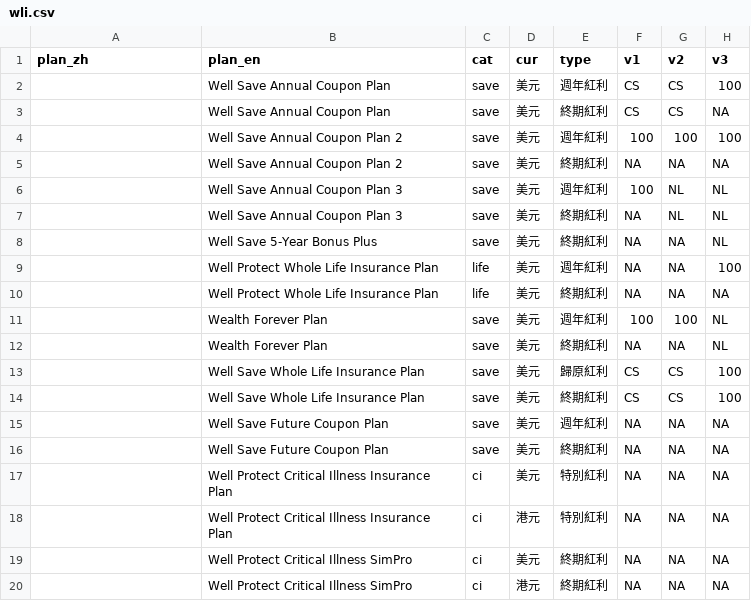
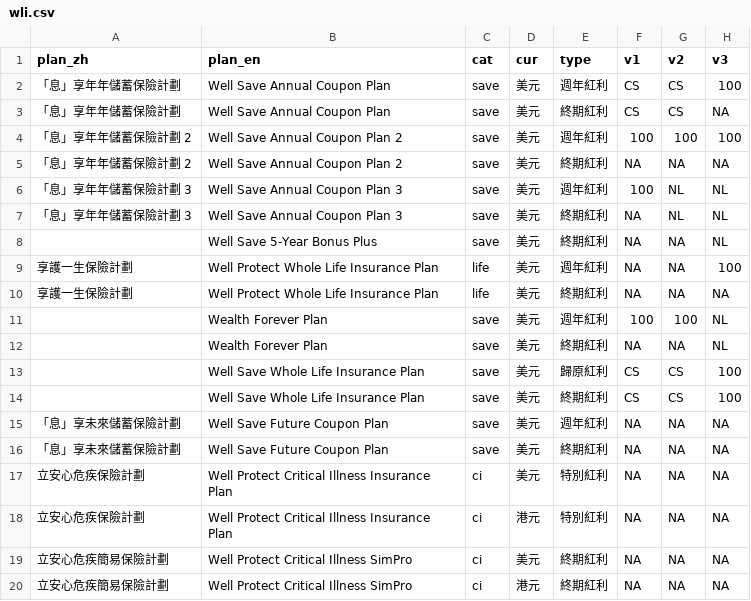
Before and after one commit to mickoo129/fulfillment-ratio, a CSV file: data-src/wli.csv, drawn as a sheet; only a part is shown; the diff names each change by its address in the sheet, - before the commit and + after, or states it on an @@ line.

```diff
--- a/data-src/wli.csv
+++ b/data-src/wli.csv
-A2:A3 (plan_zh): (empty)
+A2:A3 (plan_zh): 「息」享年年儲蓄保險計劃
-A4:A5 (plan_zh): (empty)
+A4:A5 (plan_zh): 「息」享年年儲蓄保險計劃 2
-A6:A7 (plan_zh): (empty)
+A6:A7 (plan_zh): 「息」享年年儲蓄保險計劃 3
-A9:A10 (plan_zh): (empty)
+A9:A10 (plan_zh): 享護一生保險計劃
-A15:A16 (plan_zh): (empty)
+A15:A16 (plan_zh): 「息」享未來儲蓄保險計劃
-A17:A18 (plan_zh): (empty)
+A17:A18 (plan_zh): 立安心危疾保險計劃
-A19:A20 (plan_zh): (empty)
+A19:A20 (plan_zh): 立安心危疾簡易保險計劃
```
Also changed, not shown: data-src/aiae.csv, data-src/boclife.csv, 6 other files.
